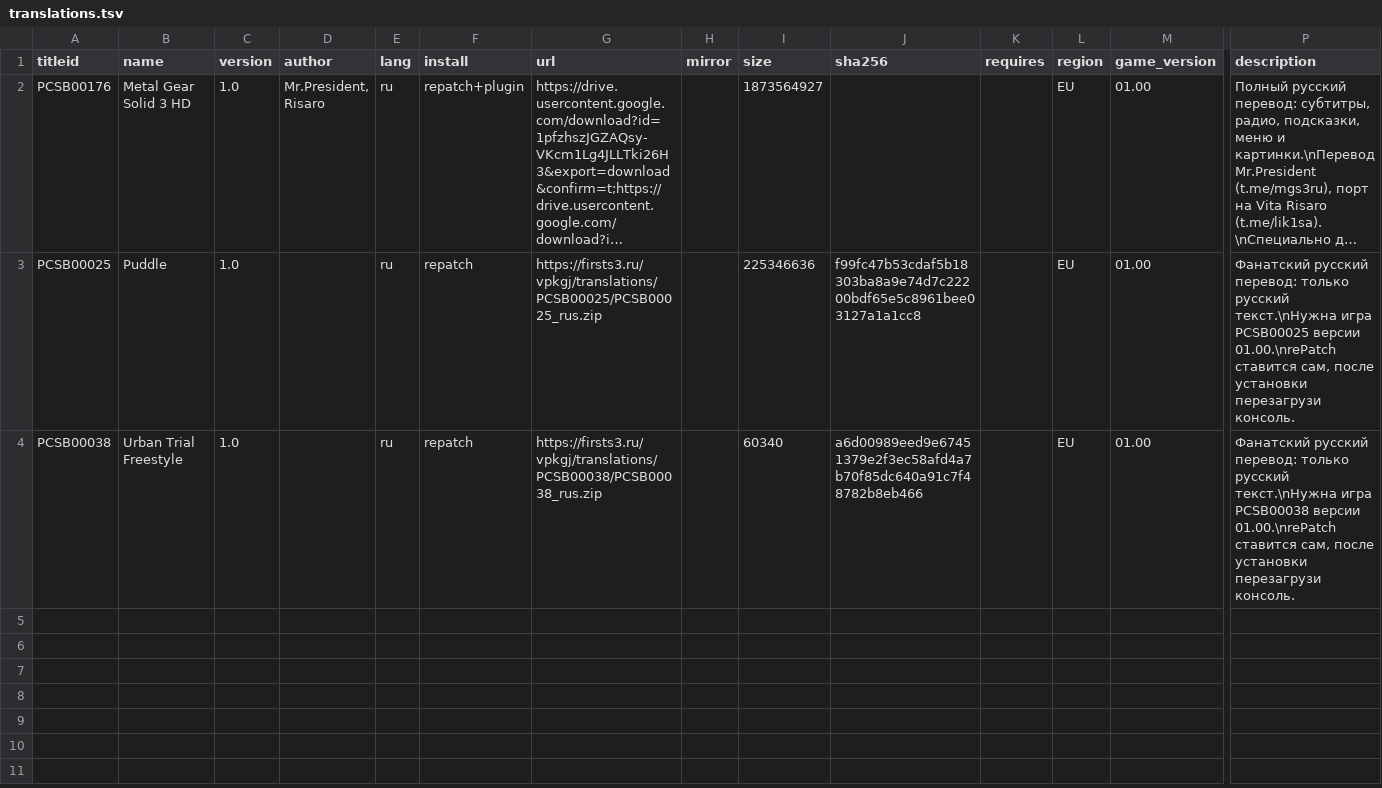
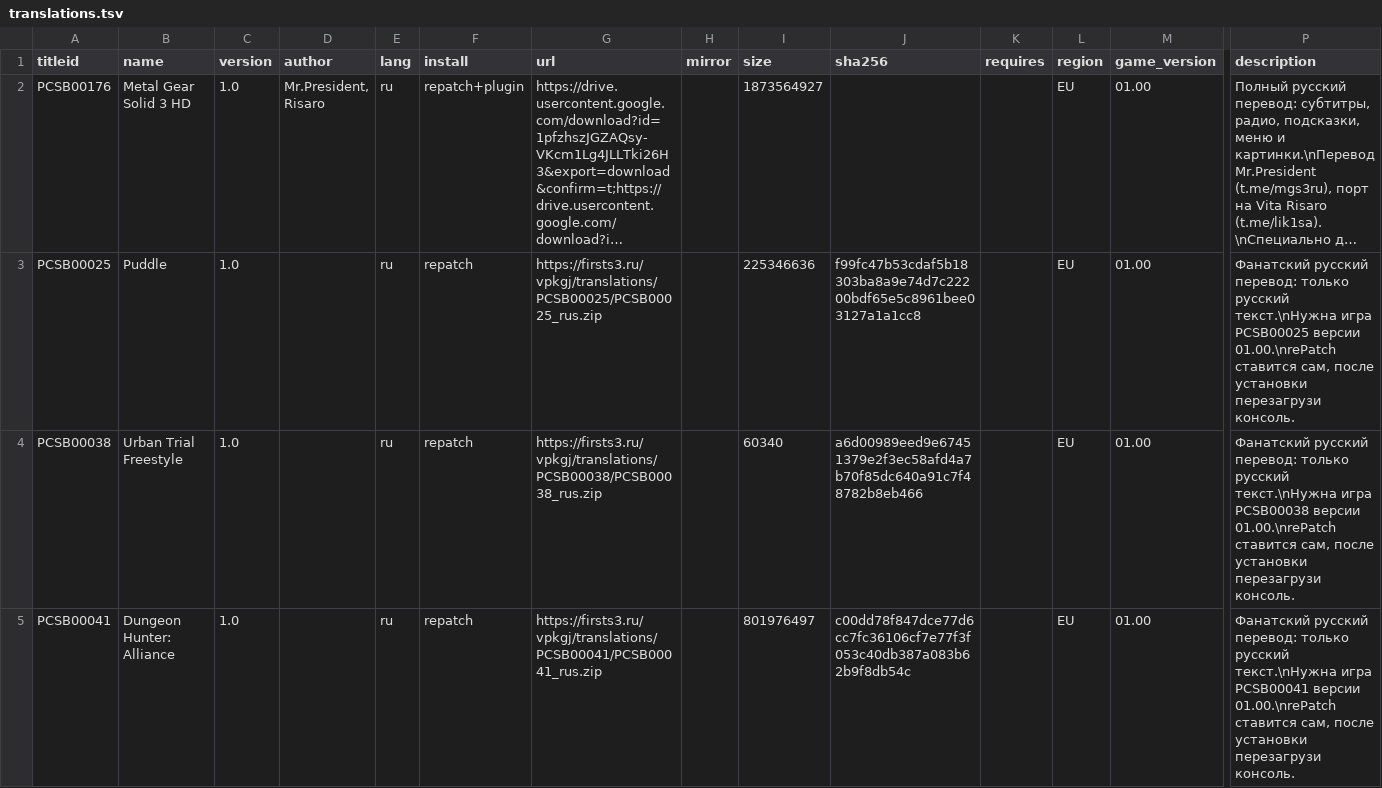
Before and after one commit to Risaro/vpkgj-db, a TSV file: catalog/translations.tsv, drawn as a sheet; only a part is shown, gaps mark what is left out; long unchanged cells end in …; rows hold the shown columns only; the diff covers the shown part only; the diff names each change by its address in the sheet, - before the commit and + after, or states it on an @@ line.

Commit message:
Avtoobnovlenie kataloga: novye data.zip i perevody

```diff
--- a/catalog/translations.tsv
+++ b/catalog/translations.tsv
+row 5: PCSB00041 | Dungeon Hunter: Alliance | 1.0 |  | ru | repatch | https://firsts3.ru/vpkgj/translations/PCSB00041/PCSB00041_rus.zip |  | 801976497 | c00dd78f847dce77d6cc7fc36106cf7e77f3f053c40db387a083b62b9f8db54c |  | EU | 01.00 | Фанатский русский перевод: только русский текст.\nНужна игра PCSB00041 версии 01.00.\nrePatch ставится сам, после установки перезагрузи консоль.
```
Also changed, not shown: 2 added rows elsewhere in this file, 1 other file.
